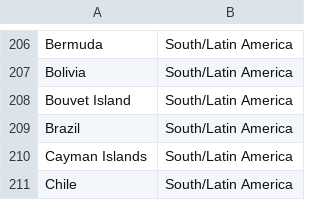
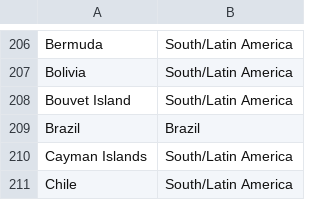
Before and after one commit to Ced-bot/DatosML, a CSV file: Paises-Regiones.csv, drawn as a sheet; only a part is shown, gaps mark what is left out.

Commit message:
Update Paises-Regiones.csv

```diff
--- a/Paises-Regiones.csv
+++ b/Paises-Regiones.csv
@@ -208,3 +208,3 @@ Bolivia;South/Latin America
 Bouvet Island;South/Latin America
-Brazil;South/Latin America
+Brazil;Brazil
 Cayman Islands;South/Latin America
```
